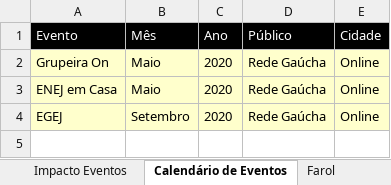
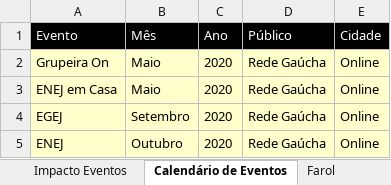
Before and after one commit to ricardorohrs/FejersBI, an Excel workbook: Excel PIR Definitivo.xlsx, sheet Calendário de Eventos, drawn as a sheet; values as stored, in another font and other column widths than the file's, no borders; table styles not drawn; the diff names each change by its address in the sheet, - before the commit and + after, or states it on an @@ line.

```diff
--- a/Excel PIR Definitivo.xlsx (sheet Calendário de Eventos)
+++ b/Excel PIR Definitivo.xlsx (sheet Calendário de Eventos)
+row 5: ENEJ | Outubro | 2020 | Rede Gaúcha | Online
```
Also changed, not shown: sheet Indicadores, sheet Farol, sheet Impacto Eventos, sheet PROJETOS NPS DET, sheet Cálculo Banda Faturamento, sheet Monitoramento Acumulado Geral, 3 more sheets, formulas that keep their value.
